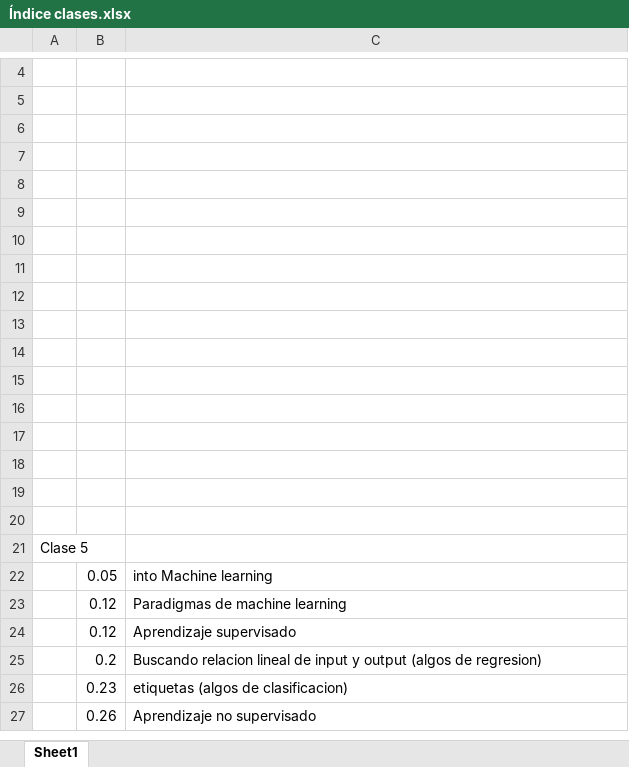
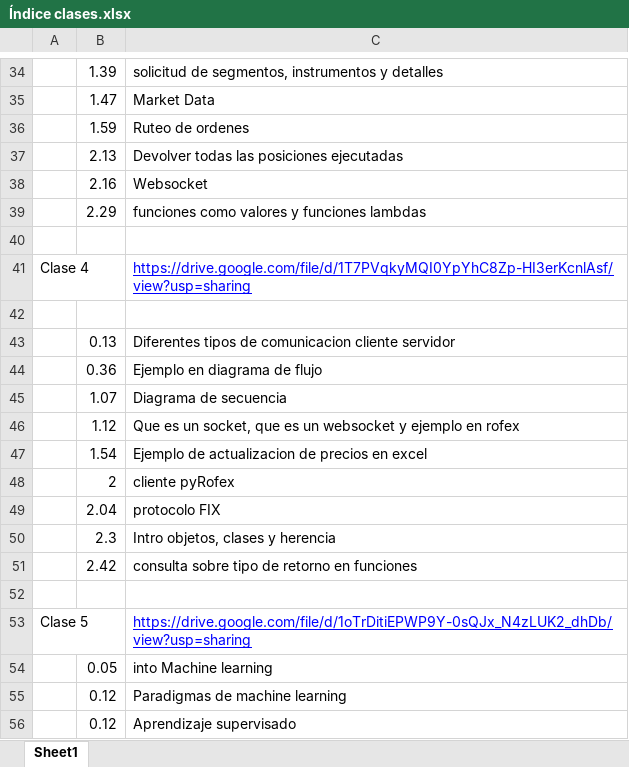
Before and after one commit to am-p/PythonTraders, an Excel workbook: JupyterNotebook/Curso3/Índice clases.xlsx, sheet Sheet1, drawn as a sheet; only a part is shown, gaps mark what is left out; the shorter side is filled out with more unchanged rows; values as stored, in another font and other column widths than the file's, no borders; charts and pictures not drawn; removed rows and columns are numbered as before the commit, all else as after; the diff covers the shown part only; the diff names each change by its address in the sheet, - before the commit and + after, or states it on an @@ line.

```diff
--- a/JupyterNotebook/Curso3/Índice clases.xlsx (sheet Sheet1)
+++ b/JupyterNotebook/Curso3/Índice clases.xlsx (sheet Sheet1)
+row 34:  | 1.39 | solicitud de segmentos, instrumentos y detalles
+row 35:  | 1.47 | Market Data
+row 36:  | 1.59 | Ruteo de ordenes
+row 37:  | 2.13 | Devolver todas las posiciones ejecutadas
+row 38:  | 2.16 | Websocket
+row 39:  | 2.29 | funciones como valores y funciones lambdas
+row 41: Clase 4 |  | https://drive.google.com/file/d/1T7PVqkyMQI0YpYhC8Zp-HI3erKcnlAsf/view?usp=sharing
+row 43:  | 0.13 | Diferentes tipos de comunicacion cliente servidor
+row 44:  | 0.36 | Ejemplo en diagrama de flujo
+row 45:  | 1.07 | Diagrama de secuencia
+row 46:  | 1.12 | Que es un socket, que es un websocket y ejemplo en rofex
+row 47:  | 1.54 | Ejemplo de actualizacion de precios en excel
+row 48:  | 2 | cliente pyRofex
+row 49:  | 2.04 | protocolo FIX
+row 50:  | 2.3 | Intro objetos, clases y herencia
+row 51:  | 2.42 | consulta sobre tipo de retorno en funciones
-row 7: (empty)
-row 8: (empty)
-row 9: (empty)
-row 10: (empty)
-row 11: (empty)
-row 12: (empty)
-row 13: (empty)
-row 14: (empty)
-row 15: (empty)
-row 16: (empty)
-row 17: (empty)
-row 18: (empty)
-row 19: (empty)
-row 20: (empty)
-C53: (empty)
+C53: https://drive.google.com/file/d/1oTrDitiEPWP9Y-0sQJx_N4zLUK2_dhDb/view?usp=sharing
```
Also changed, not shown: 121 added rows elsewhere in this sheet, 8 other files.
